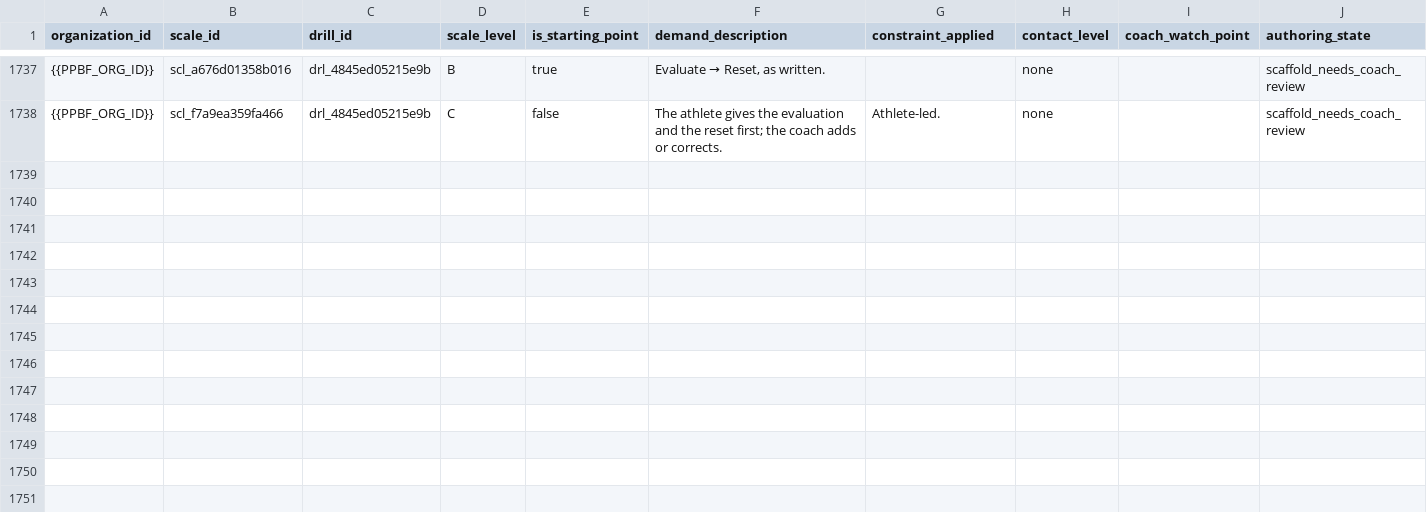
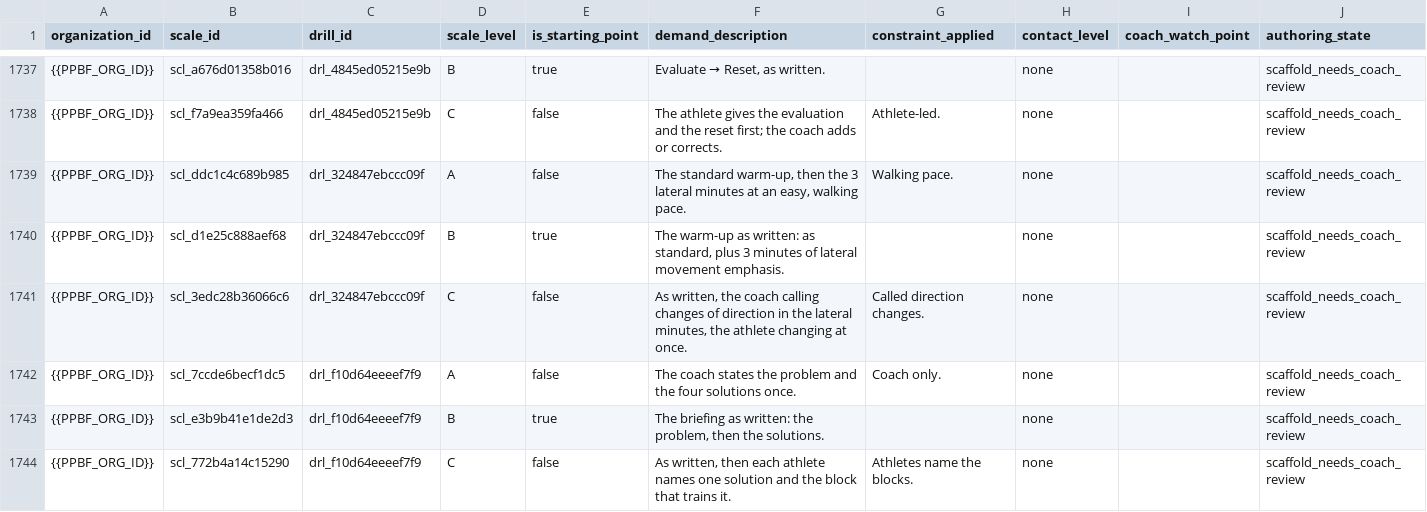
Before and after one commit to PunxsyProminence/ppbf-platform, a CSV file: apps/web/seed-data/drill-library/seed_drill_scale_levels.csv, drawn as a sheet; only a part is shown, gaps mark what is left out; the diff covers the shown part only; the diff names each change by its address in the sheet, - before the commit and + after, or states it on an @@ line.

```diff
--- a/apps/web/seed-data/drill-library/seed_drill_scale_levels.csv
+++ b/apps/web/seed-data/drill-library/seed_drill_scale_levels.csv
+row 1739: {{PPBF_ORG_ID}} | scl_ddc1c4c689b985 | drl_324847ebccc09f | A | false | The standard warm-up, then the 3 lateral minutes at an easy, walking pace. | Walking pace. | none |  | scaffold_needs_coach_review
+row 1740: {{PPBF_ORG_ID}} | scl_d1e25c888aef68 | drl_324847ebccc09f | B | true | The warm-up as written: as standard, plus 3 minutes of lateral movement emphasis. |  | none |  | scaffold_needs_coach_review
+row 1741: {{PPBF_ORG_ID}} | scl_3edc28b36066c6 | drl_324847ebccc09f | C | false | As written, the coach calling changes of direction in the lateral minutes, the athlete changing at once. | Called direction changes. | none |  | scaffold_needs_coach_review
+row 1742: {{PPBF_ORG_ID}} | scl_7ccde6becf1dc5 | drl_f10d64eeeef7f9 | A | false | The coach states the problem and the four solutions once. | Coach only. | none |  | scaffold_needs_coach_review
+row 1743: {{PPBF_ORG_ID}} | scl_e3b9b41e1de2d3 | drl_f10d64eeeef7f9 | B | true | The briefing as written: the problem, then the solutions. |  | none |  | scaffold_needs_coach_review
+row 1744: {{PPBF_ORG_ID}} | scl_772b4a14c15290 | drl_f10d64eeeef7f9 | C | false | As written, then each athlete names one solution and the block that trains it. | Athletes name the blocks. | none |  | scaffold_needs_coach_review
```
Also changed, not shown: 6 added rows elsewhere in this file, apps/web/seed-data/drill-library/seed_drill_cues.csv, apps/web/seed-data/drill-library/seed_drill_stop_rules.csv, 9 other files.
